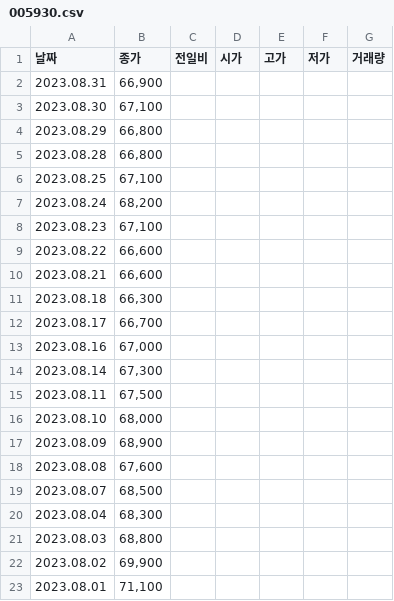
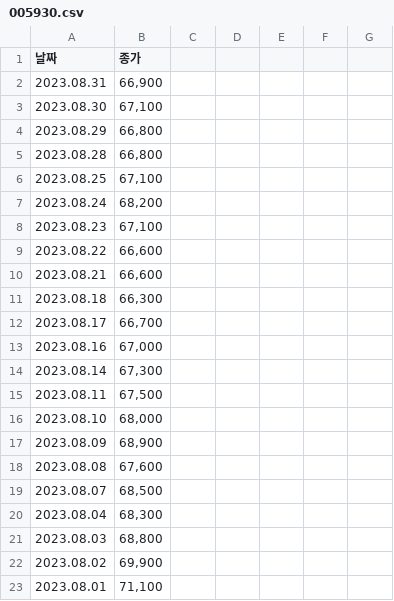
Before and after one commit to J-o-y-y/-_-_-_2023_9-, a CSV file: 005930.csv, drawn as a sheet.

Commit message:
Add files via upload

```diff
--- a/005930.csv
+++ b/005930.csv
@@ -1,2 +1,2 @@
-날짜,종가,전일비,시가,고가,저가,거래량
+날짜,종가
 2023.08.31,"66,900"
```
